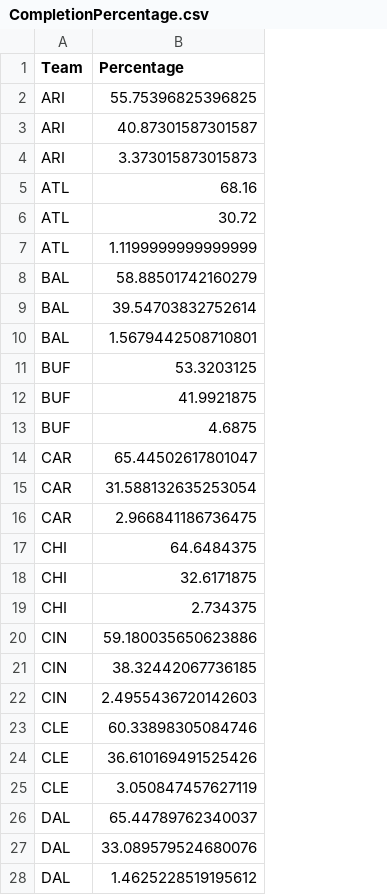
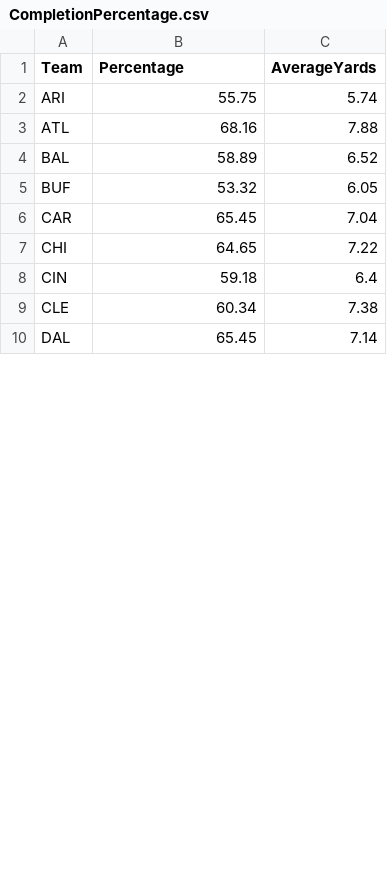
Before and after one commit to stat231-f20/Blog-ESPN, a CSV file: CompletionPercentage.csv, drawn as a sheet; only a part is shown; removed rows and columns are numbered as before the commit, all else as after; the diff covers the shown part only; the diff names each change by its address in the sheet, - before the commit and + after, or states it on an @@ line.

```diff
--- a/CompletionPercentage.csv
+++ b/CompletionPercentage.csv
+column C (AverageYards), rows 2-10: 5.74 | 7.88 | 6.52 | 6.05 | 7.04 | 7.22 | 6.4 | 7.38 | 7.14
-B2 (Percentage): 55.75396825396825
+B2 (Percentage): 55.75
-row 3: ARI | 40.87301587301587
-row 4: ARI | 3.373015873015873
-row 6: ATL | 30.72
-row 7: ATL | 1.1199999999999999
-B4 (Percentage): 58.88501742160279
+B4 (Percentage): 58.89
-row 9: BAL | 39.54703832752614
-row 10: BAL | 1.5679442508710801
-B5 (Percentage): 53.3203125
+B5 (Percentage): 53.32
-row 12: BUF | 41.9921875
-row 13: BUF | 4.6875
-B6 (Percentage): 65.44502617801047
+B6 (Percentage): 65.45
-row 15: CAR | 31.588132635253054
-row 16: CAR | 2.966841186736475
-B7 (Percentage): 64.6484375
+B7 (Percentage): 64.65
-row 18: CHI | 32.6171875
-row 19: CHI | 2.734375
-B8 (Percentage): 59.180035650623886
+B8 (Percentage): 59.18
-row 21: CIN | 38.32442067736185
-row 22: CIN | 2.4955436720142603
-B9 (Percentage): 60.33898305084746
+B9 (Percentage): 60.34
-row 24: CLE | 36.610169491525426
-row 25: CLE | 3.050847457627119
-B10 (Percentage): 65.44789762340037
+B10 (Percentage): 65.45
-row 27: DAL | 33.089579524680076
-row 28: DAL | 1.4625228519195612
```
Also changed, not shown: 46 removed rows and 23 edited cells elsewhere in this file, Teamstats.csv, 1 other file.
